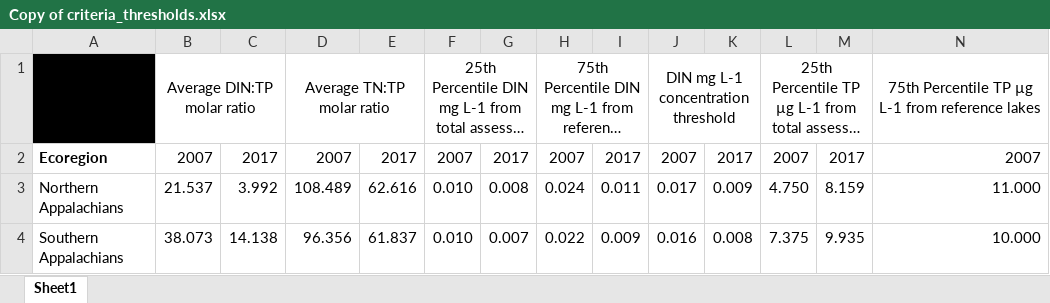
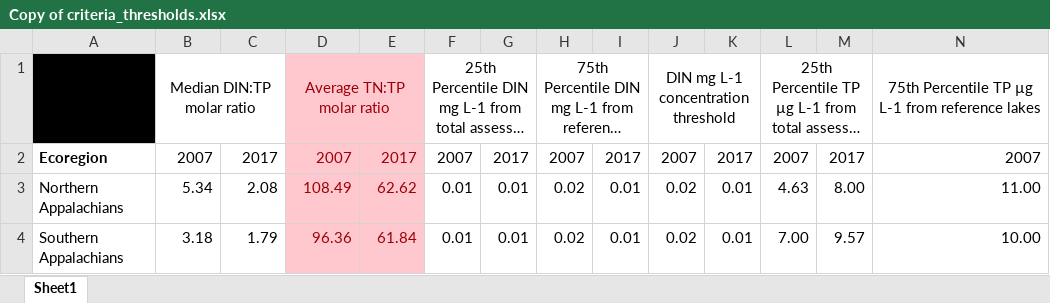
Before and after one commit to LinneaRock/NLA-nutrient-limitation, an Excel workbook: Copy of criteria_thresholds.xlsx, sheet Sheet1, drawn as a sheet; only a part is shown; long unchanged cells end in …; values as stored, in another font and other column widths than the file's, no borders; the diff covers the shown part only; the diff names each change by its address in the sheet, - before the commit and + after, or states it on an @@ line.

```diff
--- a/Copy of criteria_thresholds.xlsx (sheet Sheet1)
+++ b/Copy of criteria_thresholds.xlsx (sheet Sheet1)
-B1: Average DIN:TP molar ratio
+B1: Median DIN:TP molar ratio
-D1:E4 fill: none
+D1:E4 fill: #FFC7CE
-D1 text colour: black
+D1 text colour: #9C0006
-D2:E4 text colour: black
+D2:E4 text colour: #9C0006
-B3: 21.537
+B3: 5.34
-C3: 3.992
+C3: 2.08
-D3: 108.489
+D3: 108.49
-E3: 62.616
+E3: 62.62
-F3:F4: 0.010
+F3:F4: 0.01
-G3: 0.008
+G3: 0.01
-H3: 0.024
+H3: 0.02
-I3: 0.011
+I3: 0.01
-J3: 0.017
+J3: 0.02
-K3: 0.009
+K3: 0.01
-L3: 4.750
+L3: 4.63
-M3: 8.159
+M3: 8.00
-N3: 11.000
+N3: 11.00
-B4: 38.073
+B4: 3.18
-C4: 14.138
+C4: 1.79
-D4: 96.356
+D4: 96.36
-E4: 61.837
+E4: 61.84
-G4: 0.007
+G4: 0.01
-H4: 0.022
+H4: 0.02
-I4: 0.009
+I4: 0.01
-J4: 0.016
+J4: 0.02
-K4: 0.008
+K4: 0.01
-L4: 7.375
+L4: 7.00
-M4: 9.935
+M4: 9.57
-N4: 10.000
+N4: 10.00
```
Also changed, not shown: 116 edited cells and cell formats elsewhere in this sheet, 11 other files.
